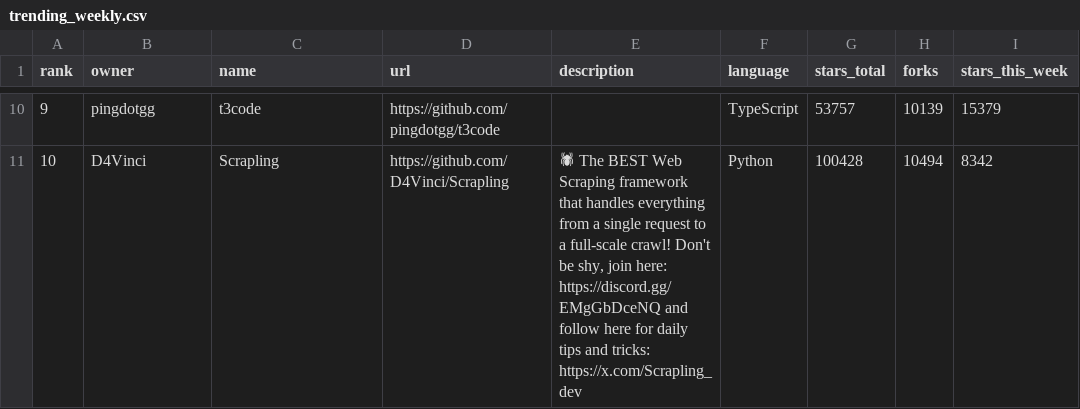
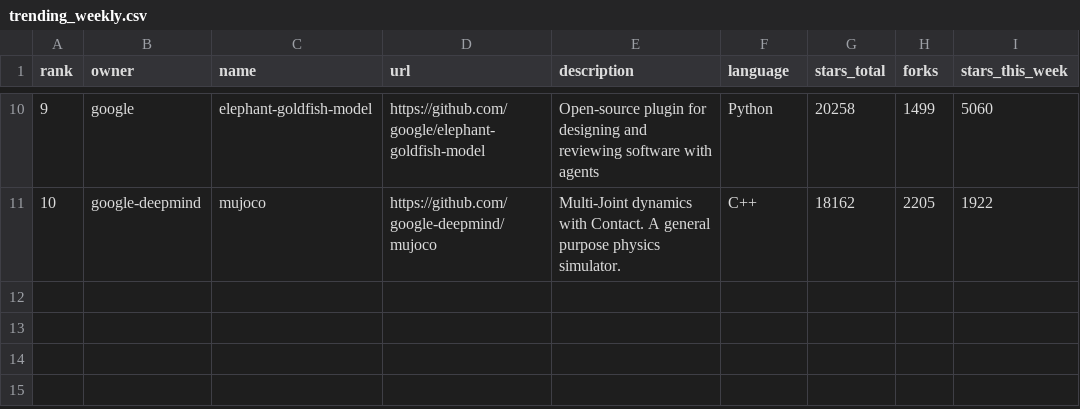
Before and after one commit to Fluffywolf1913VS/github-trending-tracker, a CSV file: trending_weekly.csv, drawn as a sheet; only a part is shown, gaps mark what is left out; the diff covers the shown part only; the diff names each change by its address in the sheet, - before the commit and + after, or states it on an @@ line.

```diff
--- a/trending_weekly.csv
+++ b/trending_weekly.csv
-B10 (owner): pingdotgg
+B10 (owner): google
-C10 (name): t3code
+C10 (name): elephant-goldfish-model
-D10 (url): https://github.com/pingdotgg/t3code
+D10 (url): https://github.com/google/elephant-goldfish-model
-E10 (description): (empty)
+E10 (description): Open-source plugin for designing and reviewing software with agents
-F10 (language): TypeScript
+F10 (language): Python
-G10 (stars_total): 53757
+G10 (stars_total): 20258
-H10 (forks): 10139
+H10 (forks): 1499
-I10 (stars_this_week): 15379
+I10 (stars_this_week): 5060
-B11 (owner): D4Vinci
+B11 (owner): google-deepmind
-C11 (name): Scrapling
+C11 (name): mujoco
-D11 (url): https://github.com/D4Vinci/Scrapling
+D11 (url): https://github.com/google-deepmind/mujoco
-E11 (description): 🕷 The BEST Web Scraping framework that handles everything from a single request to a full-scale crawl! Don't be shy, join here: https://discord.gg/EMgGbDceNQ and follow here for daily tips and tricks: https://x.com/Scrapling_dev
+E11 (description): Multi-Joint dynamics with Contact. A general purpose physics simulator.
-F11 (language): Python
+F11 (language): C++
-G11 (stars_total): 100428
+G11 (stars_total): 18162
-H11 (forks): 10494
+H11 (forks): 2205
-I11 (stars_this_week): 8342
+I11 (stars_this_week): 1922
```
Also changed, not shown: 64 edited cells elsewhere in this file, 1 other file.
